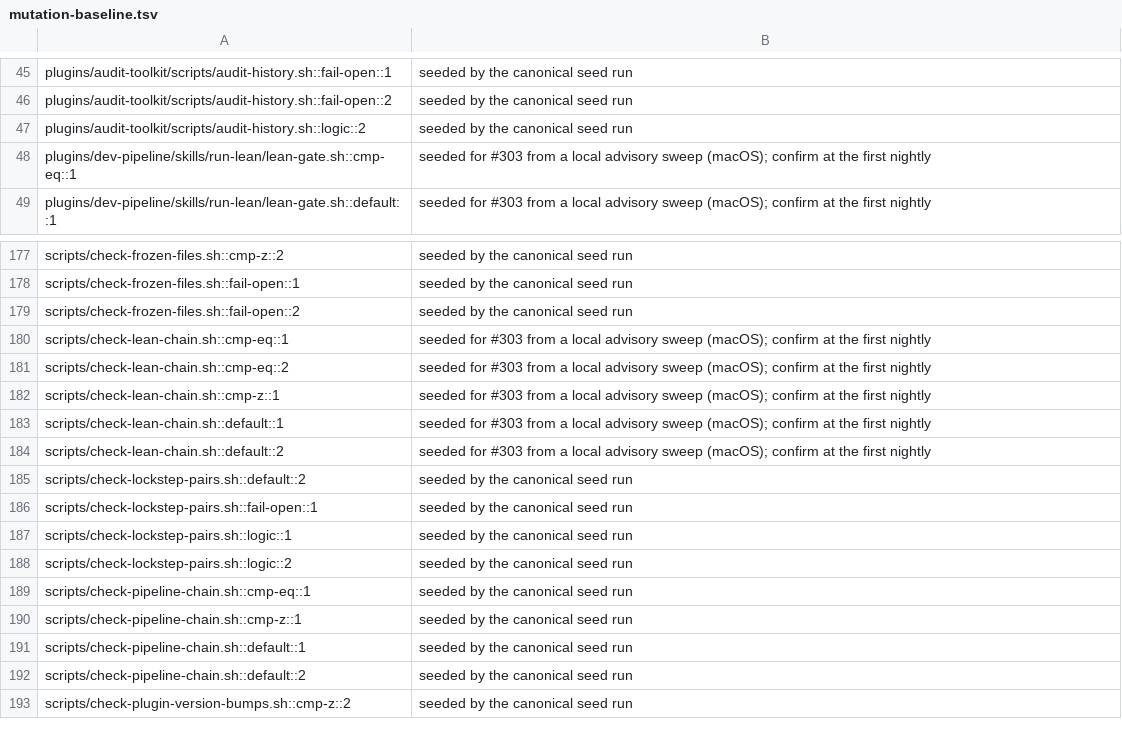
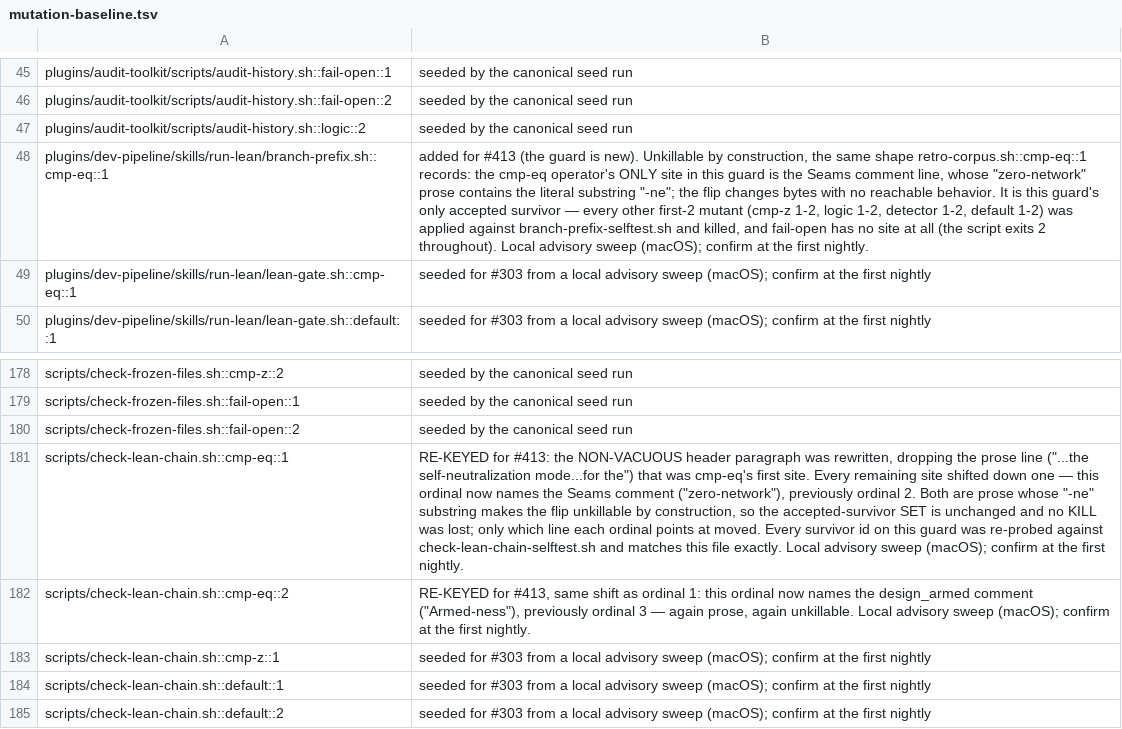
Before and after one commit to manoldonev/second-shift, a TSV file: tools/mutation-baseline.tsv, drawn as a sheet; only a part is shown, gaps mark what is left out; the shorter side is filled out with more unchanged rows; addresses are those after the commit; the diff names each change by its address in the sheet, - before the commit and + after, or states it on an @@ line.

```diff
--- a/tools/mutation-baseline.tsv
+++ b/tools/mutation-baseline.tsv
+row 48: plugins/dev-pipeline/skills/run-lean/branch-prefix.sh::cmp-eq::1 | added for #413 (the guard is new). Unkillable by construction, the same shape retro-corpus.sh::cmp-eq::1 records: the cmp-eq operator's ONLY site in this guard is the Seams comment line, whose "zero-network" prose contains the literal substring "-ne"; the flip changes bytes with no reachable behavior. It is this guard's only accepted survivor — every other first-2 mutant (cmp-z 1-2, logic 1-2, detector 1-2, default 1-2) was applied against branch-prefix-selftest.sh and killed, and fail-open has no site at all (the script exits 2 throughout). Local advisory sweep (macOS); confirm at the first nightly.
-B181: seeded for #303 from a local advisory sweep (macOS); confirm at the first nightly
+B181: RE-KEYED for #413: the NON-VACUOUS header paragraph was rewritten, dropping the prose line ("...the self-neutralization mode...for the") that was cmp-eq's first site. Every remaining site shifted down one — this ordinal now names the Seams comment ("zero-network"), previously ordinal 2. Both are prose whose "-ne" substring makes the flip unkillable by construction, so the accepted-survivor SET is unchanged and no KILL was lost; only which line each ordinal points at moved. Every survivor id on this guard was re-probed against check-lean-chain-selftest.sh and matches this file exactly. Local advisory sweep (macOS); confirm at the first nightly.
-B182: seeded for #303 from a local advisory sweep (macOS); confirm at the first nightly
+B182: RE-KEYED for #413, same shift as ordinal 1: this ordinal now names the design_armed comment ("Armed-ness"), previously ordinal 3 — again prose, again unkillable. Local advisory sweep (macOS); confirm at the first nightly.
```
Also changed, not shown: scripts/lockstep-manifest.tsv, 16 other files.
